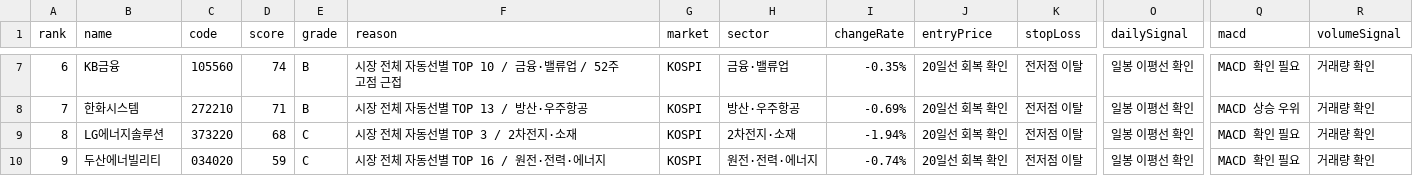
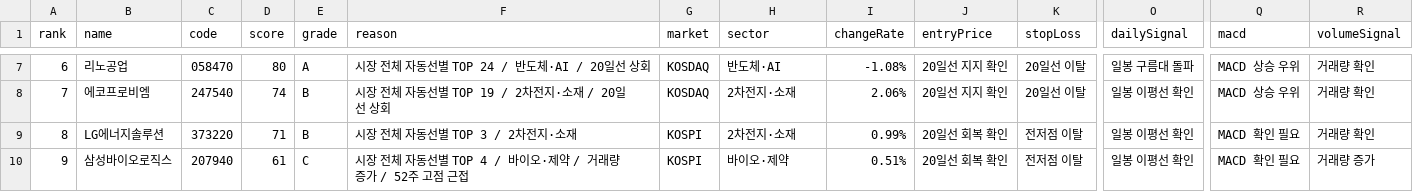
Before and after one commit to babbu28238/investment-json-data, a CSV file: stock_candidates_input.csv, drawn as a sheet; only a part is shown, gaps mark what is left out; the diff covers the shown part only; the diff names each change by its address in the sheet, - before the commit and + after, or states it on an @@ line.

```diff
--- a/stock_candidates_input.csv
+++ b/stock_candidates_input.csv
-B7 (name): KB금융
+B7 (name): 리노공업
-C7 (code): 105560
+C7 (code): 058470
-D7 (score): 74
+D7 (score): 80
-E7 (grade): B
+E7 (grade): A
-F7 (reason): 시장 전체 자동선별 TOP 10 / 금융·밸류업 / 52주 고점 근접
+F7 (reason): 시장 전체 자동선별 TOP 24 / 반도체·AI / 20일선 상회
-G7:G8 (market): KOSPI
+G7:G8 (market): KOSDAQ
-H7 (sector): 금융·밸류업
+H7 (sector): 반도체·AI
-I7 (changeRate): -0.35%
+I7 (changeRate): -1.08%
-J7:J8 (entryPrice): 20일선 회복 확인
+J7:J8 (entryPrice): 20일선 지지 확인
-K7:K8 (stopLoss): 전저점 이탈
+K7:K8 (stopLoss): 20일선 이탈
-O7 (dailySignal): 일봉 이평선 확인
+O7 (dailySignal): 일봉 구름대 돌파
-Q7 (macd): MACD 확인 필요
+Q7 (macd): MACD 상승 우위
-B8 (name): 한화시스템
+B8 (name): 에코프로비엠
-C8 (code): 272210
+C8 (code): 247540
-D8 (score): 71
+D8 (score): 74
-F8 (reason): 시장 전체 자동선별 TOP 13 / 방산·우주항공
+F8 (reason): 시장 전체 자동선별 TOP 19 / 2차전지·소재 / 20일선 상회
-H8 (sector): 방산·우주항공
+H8 (sector): 2차전지·소재
-I8 (changeRate): -0.69%
+I8 (changeRate): 2.06%
-D9 (score): 68
+D9 (score): 71
-E9 (grade): C
+E9 (grade): B
-I9 (changeRate): -1.94%
+I9 (changeRate): 0.99%
-B10 (name): 두산에너빌리티
+B10 (name): 삼성바이오로직스
-C10 (code): 034020
+C10 (code): 207940
-D10 (score): 59
+D10 (score): 61
-F10 (reason): 시장 전체 자동선별 TOP 16 / 원전·전력·에너지
+F10 (reason): 시장 전체 자동선별 TOP 4 / 바이오·제약 / 거래량 증가 / 52주 고점 근접
-H10 (sector): 원전·전력·에너지
+H10 (sector): 바이오·제약
-I10 (changeRate): -0.74%
+I10 (changeRate): 0.51%
-R10 (volumeSignal): 거래량 확인
+R10 (volumeSignal): 거래량 증가
```
Also changed, not shown: 103 edited cells elsewhere in this file, report_hints.csv, supply_flow_input.csv, 29 other files.
